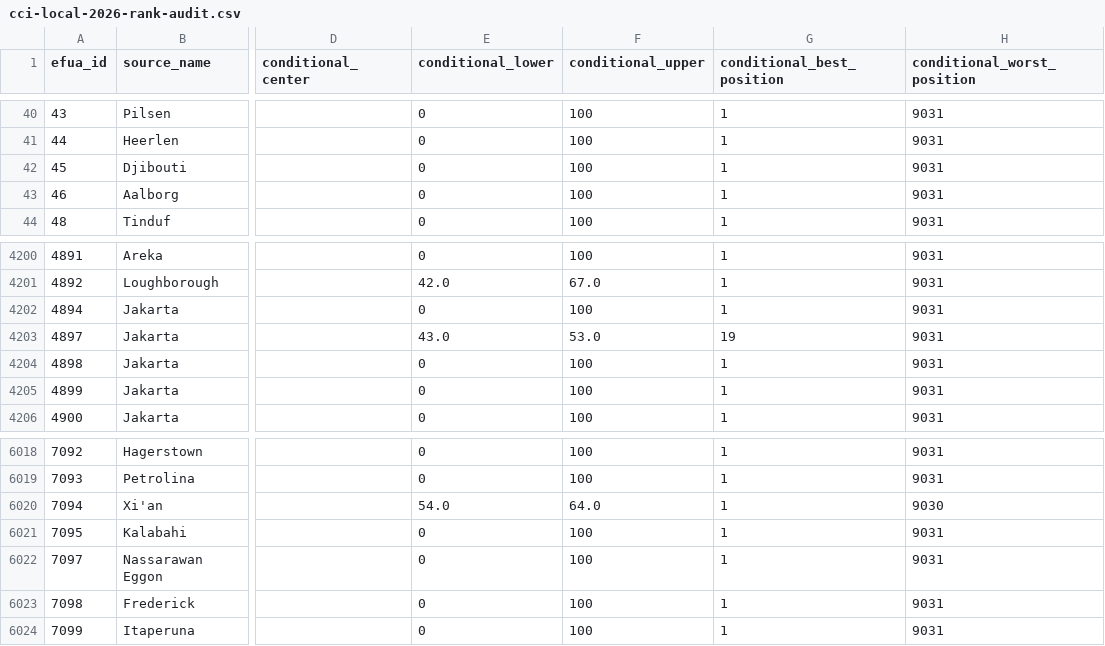
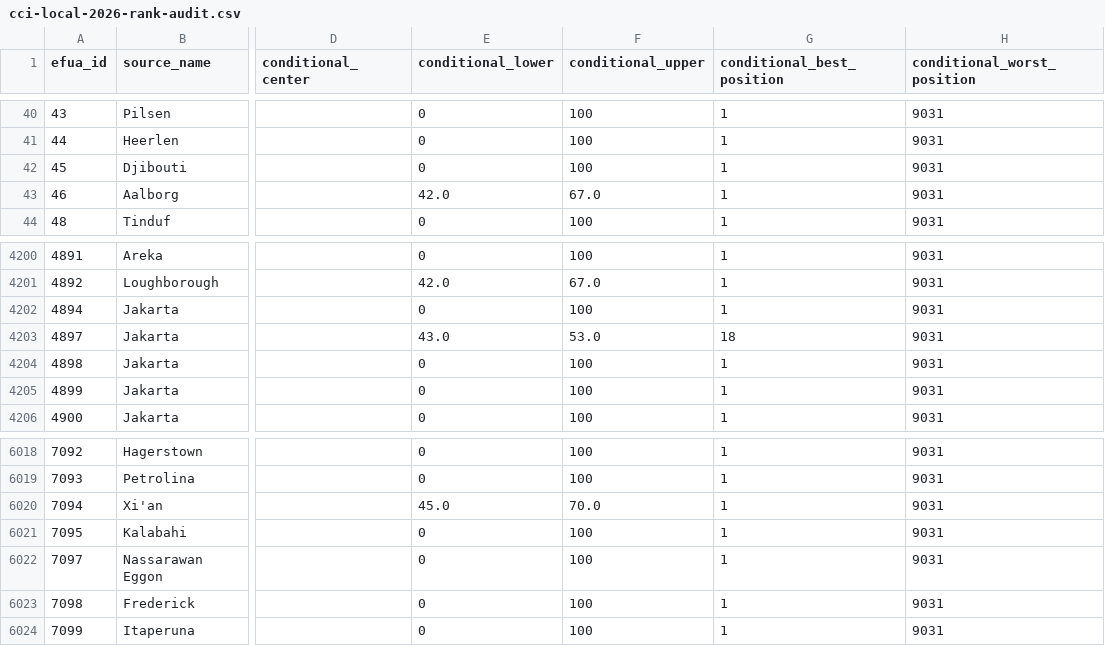
Before and after one commit to realmorrisliu/realmorrisliu.com, a CSV file: docs/data/cci-local-2026-rank-audit.csv, drawn as a sheet; only a part is shown, gaps mark what is left out; the diff names each change by its address in the sheet, - before the commit and + after, or states it on an @@ line.

Commit message:
feat(cci): assess Aalborg and index multicountry service sources

```diff
--- a/docs/data/cci-local-2026-rank-audit.csv
+++ b/docs/data/cci-local-2026-rank-audit.csv
-E43 (conditional_lower): 0
+E43 (conditional_lower): 42.0
-F43 (conditional_upper): 100
+F43 (conditional_upper): 67.0
-G4203 (conditional_best_position): 19
+G4203 (conditional_best_position): 18
-E6020 (conditional_lower): 54.0
+E6020 (conditional_lower): 45.0
-F6020 (conditional_upper): 64.0
+F6020 (conditional_upper): 70.0
-H6020 (conditional_worst_position): 9030
+H6020 (conditional_worst_position): 9031
```
Also changed, not shown: 21 other files.
